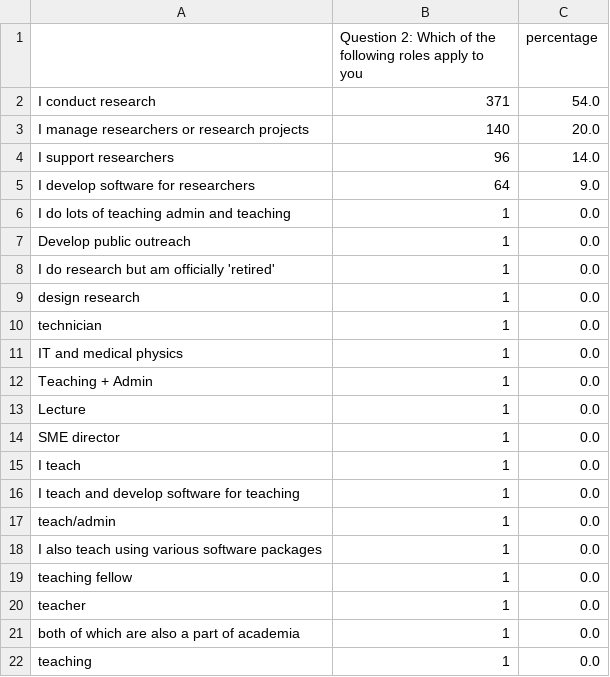
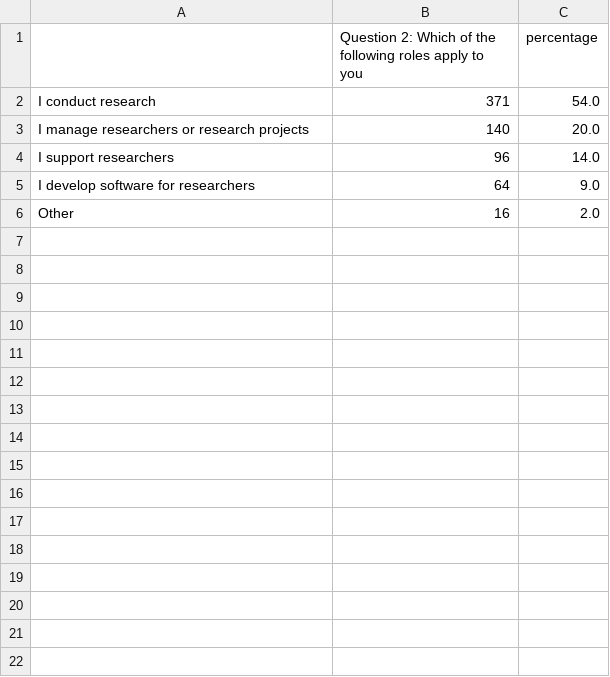
Before and after one commit to softwaresaved/software_in_research_survey_2014, a CSV file: output/summary_csvs/Question 2.csv, drawn as a sheet.

```diff
--- a/output/summary_csvs/Question 2.csv
+++ b/output/summary_csvs/Question 2.csv
@@ -5,18 +5,2 @@ I support researchers,96,14.0
 I develop software for researchers,64,9.0
-I do lots of teaching admin and teaching,1,0.0
-Develop public outreach,1,0.0
-I do research but am officially 'retired',1,0.0
-design research,1,0.0
-technician,1,0.0
-IT and medical physics,1,0.0
-Teaching + Admin,1,0.0
-Lecture,1,0.0
-SME director,1,0.0
-I teach,1,0.0
-I teach and develop software for teaching,1,0.0
-teach/admin,1,0.0
-I also teach using various software packages,1,0.0
-teaching fellow,1,0.0
-teacher,1,0.0
-both of which are also a part of academia,1,0.0
-teaching,1,0.0
+Other,16,2.0
```
Also changed, not shown: output/comparison_summary_csvs/Extra question 1.csv, output/comparison_summary_csvs/Extra question 4.csv, 27 other files.
